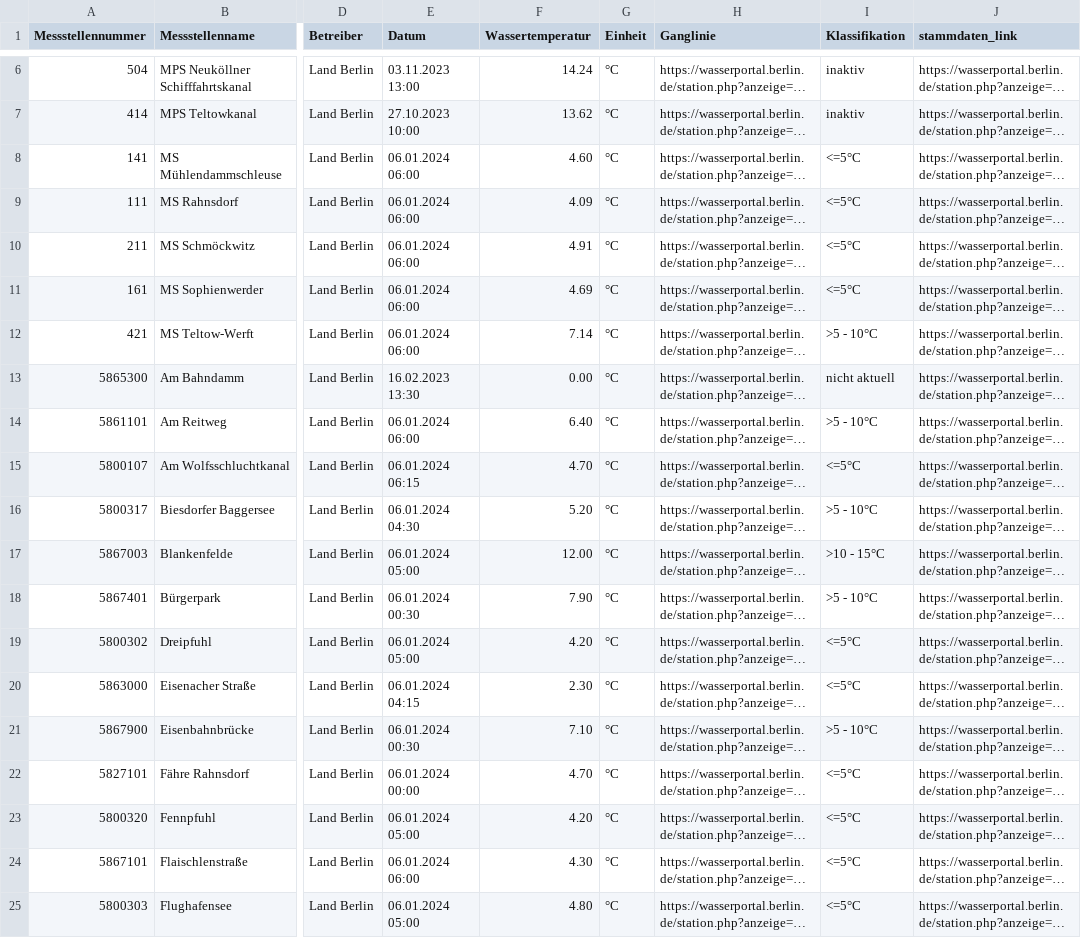
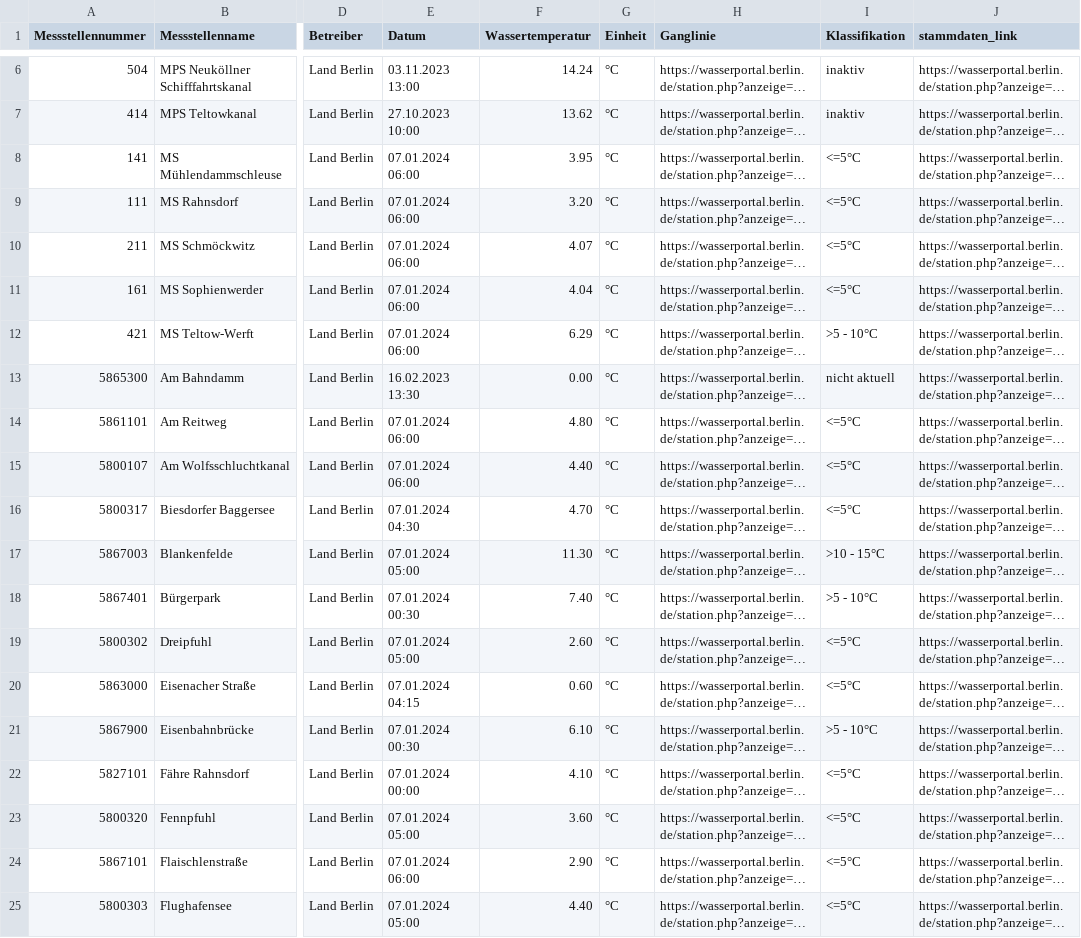
Before and after one commit to KWB-R/wasserportal, a CSV file: stations_surface-water_temperature.csv, drawn as a sheet; only a part is shown, gaps mark what is left out; long unchanged cells end in …; the diff covers the shown part only; the diff names each change by its address in the sheet, - before the commit and + after, or states it on an @@ line.

```diff
--- a/stations_surface-water_temperature.csv
+++ b/stations_surface-water_temperature.csv
-E8:E12 (Datum): 06.01.2024 06:00
+E8:E12 (Datum): 07.01.2024 06:00
-F8 (Wassertemperatur): 4.60
+F8 (Wassertemperatur): 3.95
-F9 (Wassertemperatur): 4.09
+F9 (Wassertemperatur): 3.20
-F10 (Wassertemperatur): 4.91
+F10 (Wassertemperatur): 4.07
-F11 (Wassertemperatur): 4.69
+F11 (Wassertemperatur): 4.04
-F12 (Wassertemperatur): 7.14
+F12 (Wassertemperatur): 6.29
-E14 (Datum): 06.01.2024 06:00
+E14 (Datum): 07.01.2024 06:00
-F14 (Wassertemperatur): 6.40
+F14 (Wassertemperatur): 4.80
-I14 (Klassifikation): >5 - 10°C
+I14 (Klassifikation): <=5°C
-E15 (Datum): 06.01.2024 06:15
+E15 (Datum): 07.01.2024 06:00
-F15 (Wassertemperatur): 4.70
+F15 (Wassertemperatur): 4.40
-E16 (Datum): 06.01.2024 04:30
+E16 (Datum): 07.01.2024 04:30
-F16 (Wassertemperatur): 5.20
+F16 (Wassertemperatur): 4.70
-I16 (Klassifikation): >5 - 10°C
+I16 (Klassifikation): <=5°C
-E17 (Datum): 06.01.2024 05:00
+E17 (Datum): 07.01.2024 05:00
-F17 (Wassertemperatur): 12.00
+F17 (Wassertemperatur): 11.30
-E18 (Datum): 06.01.2024 00:30
+E18 (Datum): 07.01.2024 00:30
-F18 (Wassertemperatur): 7.90
+F18 (Wassertemperatur): 7.40
-E19 (Datum): 06.01.2024 05:00
+E19 (Datum): 07.01.2024 05:00
-F19 (Wassertemperatur): 4.20
+F19 (Wassertemperatur): 2.60
-E20 (Datum): 06.01.2024 04:15
+E20 (Datum): 07.01.2024 04:15
-F20 (Wassertemperatur): 2.30
+F20 (Wassertemperatur): 0.60
-E21 (Datum): 06.01.2024 00:30
+E21 (Datum): 07.01.2024 00:30
-F21 (Wassertemperatur): 7.10
+F21 (Wassertemperatur): 6.10
-E22 (Datum): 06.01.2024 00:00
+E22 (Datum): 07.01.2024 00:00
-F22 (Wassertemperatur): 4.70
+F22 (Wassertemperatur): 4.10
-E23 (Datum): 06.01.2024 05:00
+E23 (Datum): 07.01.2024 05:00
-F23 (Wassertemperatur): 4.20
+F23 (Wassertemperatur): 3.60
-E24 (Datum): 06.01.2024 06:00
+E24 (Datum): 07.01.2024 06:00
-F24 (Wassertemperatur): 4.30
+F24 (Wassertemperatur): 2.90
-E25 (Datum): 06.01.2024 05:00
+E25 (Datum): 07.01.2024 05:00
-F25 (Wassertemperatur): 4.80
+F25 (Wassertemperatur): 4.40
```
Also changed, not shown: 78 edited cells elsewhere in this file, stations_surface-water_conductivity.csv, stations_surface-water_flow.csv, 22 other files.
